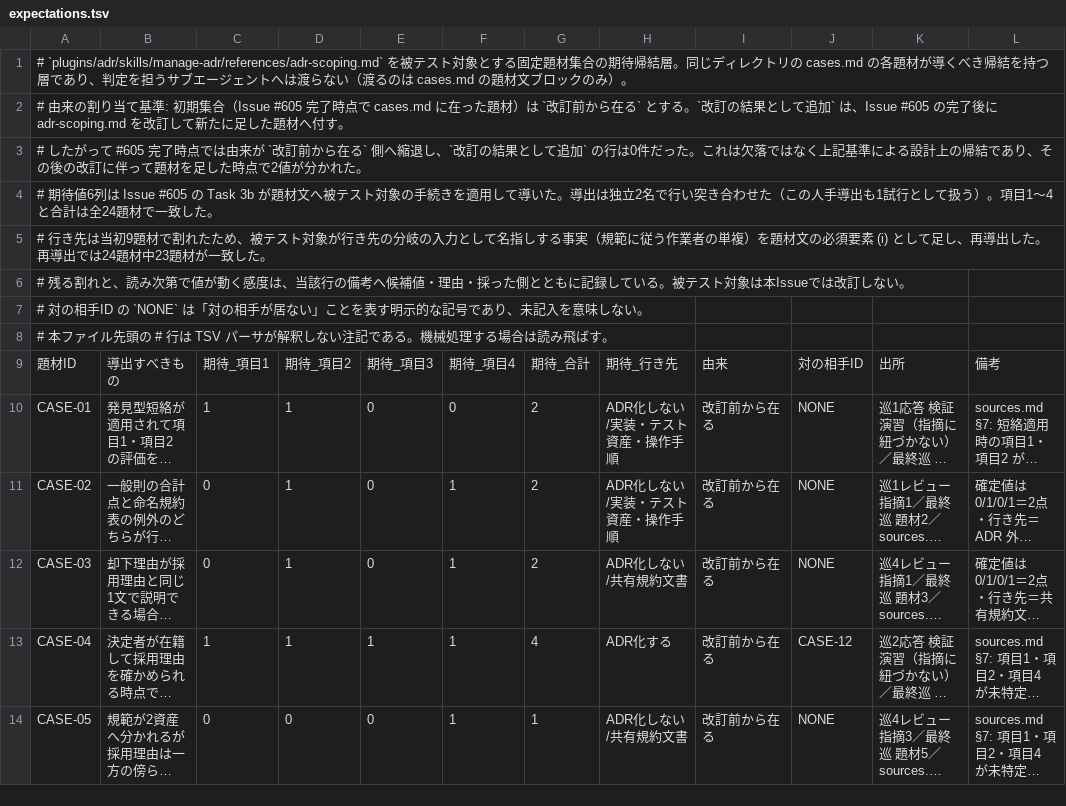
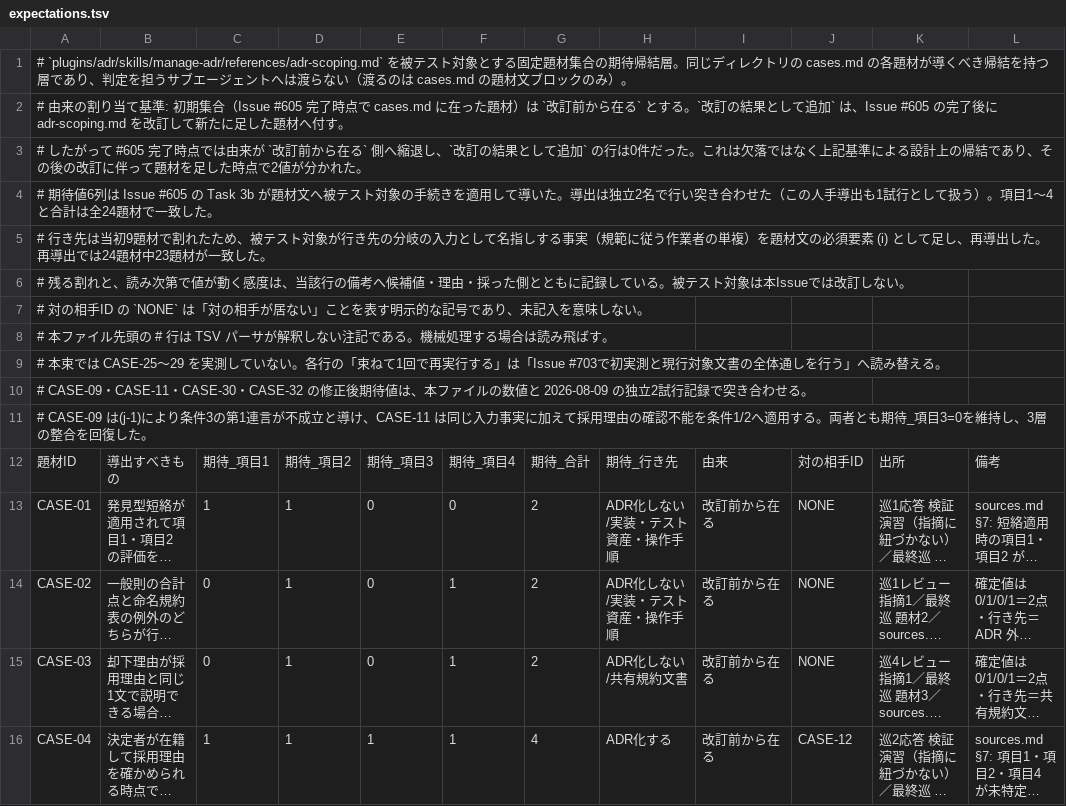
Before and after one commit to kuchita-el/claude-shared-skills, a TSV file: docs/development/adr-scoping-cases/expectations.tsv, drawn as a sheet; only a part is shown; the shorter side is filled out with more unchanged rows; long unchanged cells end in …; the diff names each change by its address in the sheet, - before the commit and + after, or states it on an @@ line.

Commit message:
docs(adr-scoping): record scoped case validation

```diff
--- a/docs/development/adr-scoping-cases/expectations.tsv
+++ b/docs/development/adr-scoping-cases/expectations.tsv
+row 9: # 本束では CASE-25〜29 を実測していない。各行の「束ねて1回で再実行する」は「Issue #703で初実測と現行対象文書の全体通しを行う」へ読み替える。
+row 10: # CASE-09・CASE-11・CASE-30・CASE-32 の修正後期待値は、本ファイルの数値と 2026-08-09 の独立2試行記録で突き合わせる。
+row 11: # CASE-09 は(j-1)により条件3の第1連言が不成立と導け、CASE-11 は同じ入力事実に加えて採用理由の確認不能を条件1/2へ適用する。両者とも期待_項目3=0を維持し、3層の整合を回復した。
```
Also changed, not shown: docs/development/adr-scoping-cases/runs/2026-07-29-judgments.tsv, 4 other files.
